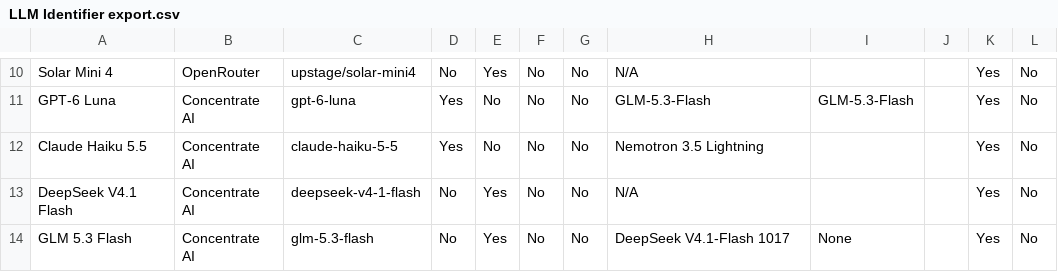
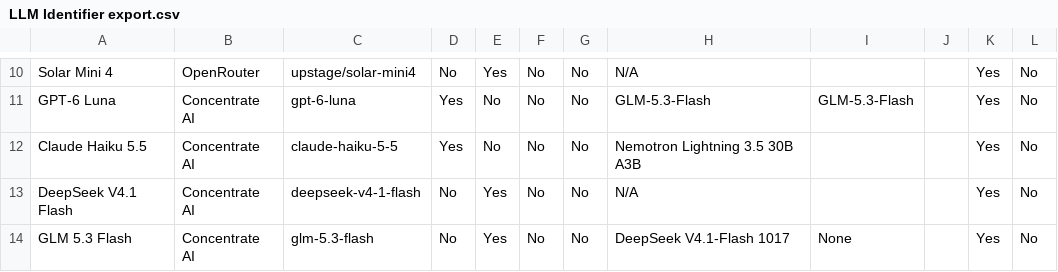
Before and after one commit to gracie007-cloud/writing-EOS, a CSV file: roster/LLM Identifier export.csv, drawn as a sheet; only a part is shown, gaps mark what is left out.

```diff
--- a/roster/LLM Identifier export.csv
+++ b/roster/LLM Identifier export.csv
@@ -11,3 +11,3 @@ Solar Mini 4,OpenRouter,upstage/solar-mini4,No,Yes,No,No,N/A,,,Yes,No
 GPT-6 Luna,Concentrate AI,gpt-6-luna,Yes,No,No,No,GLM-5.3-Flash,GLM-5.3-Flash,,Yes,No
-Claude Haiku 5.5,Concentrate AI,claude-haiku-5-5,Yes,No,No,No,Nemotron 3.5 Lightning,,,Yes,No
+Claude Haiku 5.5,Concentrate AI,claude-haiku-5-5,Yes,No,No,No,Nemotron Lightning 3.5 30B A3B,,,Yes,No
 DeepSeek V4.1 Flash,Concentrate AI,deepseek-v4-1-flash,No,Yes,No,No,N/A,,,Yes,No
```
Also changed, not shown: llm-identifier-creative-writing-proprietary/proprietary_models.csv, 12 other files.
